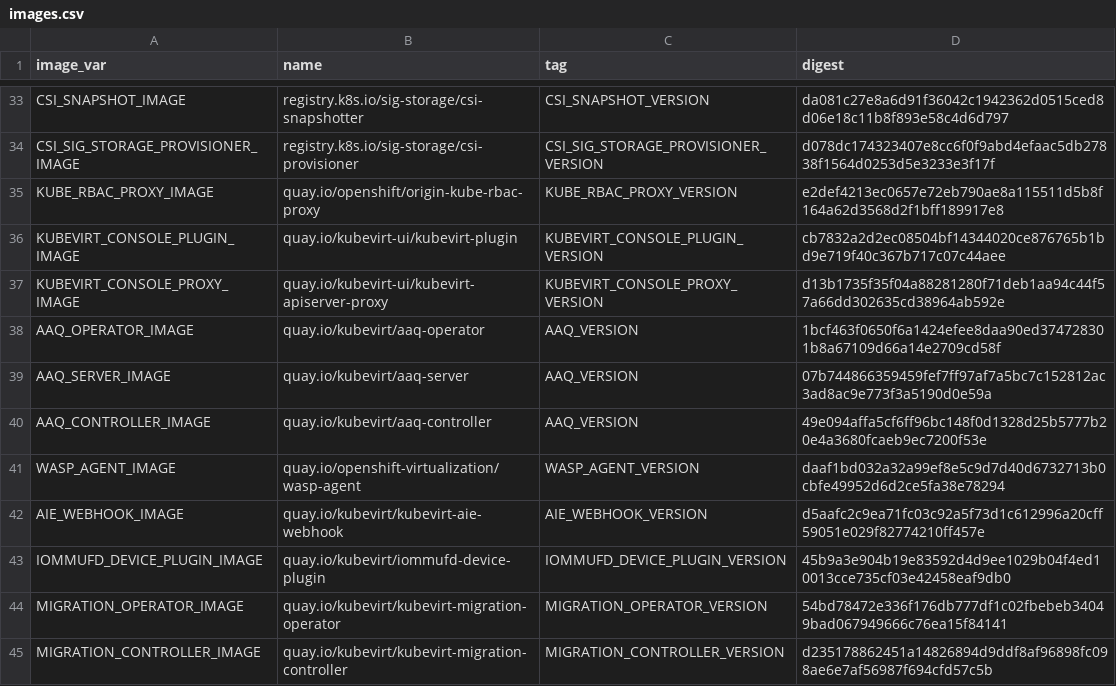
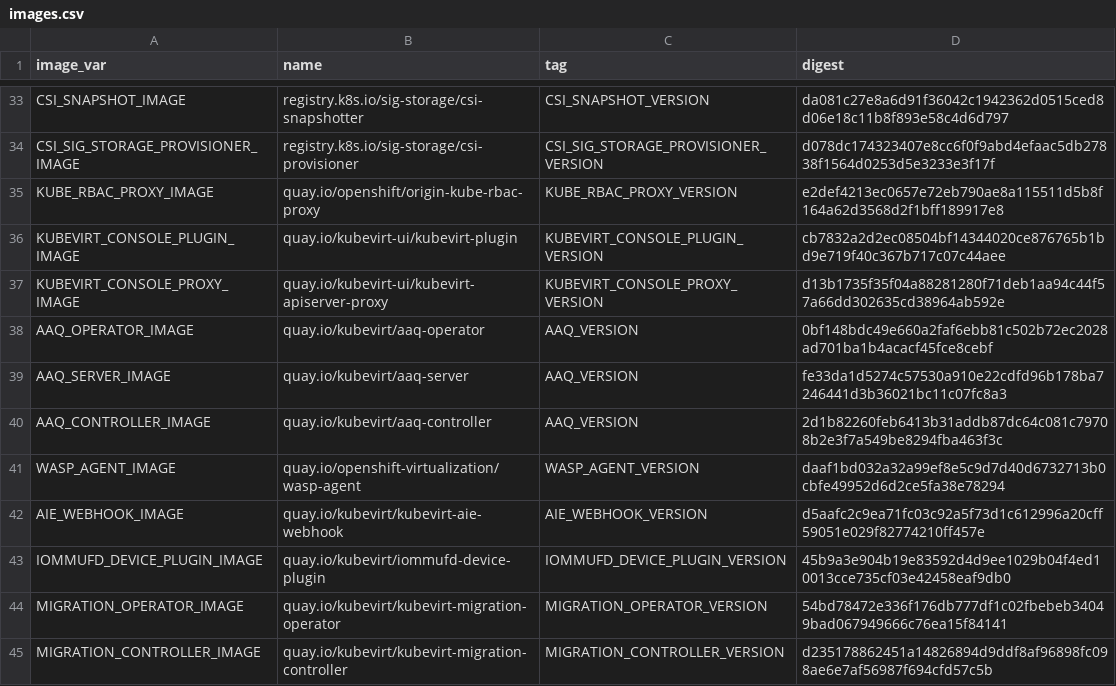
Before and after one commit to kubevirt/hyperconverged-cluster-operator, a CSV file: deploy/images.csv, drawn as a sheet; only a part is shown, gaps mark what is left out.

```diff
--- a/deploy/images.csv
+++ b/deploy/images.csv
@@ -37,5 +37,5 @@ KUBEVIRT_CONSOLE_PLUGIN_IMAGE,quay.io/kubevirt-ui/kubevirt-plugin,KUBEVIRT_CONSO
 KUBEVIRT_CONSOLE_PROXY_IMAGE,quay.io/kubevirt-ui/kubevirt-apiserver-proxy,KUBEVIRT_CONSOLE_PROXY_VERSION,d13b1735f35f04a88281280f71deb1aa94c44f57a66dd302635cd38964ab592e
-AAQ_OPERATOR_IMAGE,quay.io/kubevirt/aaq-operator,AAQ_VERSION,1bcf463f0650f6a1424efee8daa90ed374728301b8a67109d66a14e2709cd58f
-AAQ_SERVER_IMAGE,quay.io/kubevirt/aaq-server,AAQ_VERSION,07b744866359459fef7ff97af7a5bc7c152812ac3ad8ac9e773f3a5190d0e59a
-AAQ_CONTROLLER_IMAGE,quay.io/kubevirt/aaq-controller,AAQ_VERSION,49e094affa5cf6ff96bc148f0d1328d25b5777b20e4a3680fcaeb9ec7200f53e
+AAQ_OPERATOR_IMAGE,quay.io/kubevirt/aaq-operator,AAQ_VERSION,0bf148bdc49e660a2faf6ebb81c502b72ec2028ad701ba1b4acacf45fce8cebf
+AAQ_SERVER_IMAGE,quay.io/kubevirt/aaq-server,AAQ_VERSION,fe33da1d5274c57530a910e22cdfd96b178ba7246441d3b36021bc11c07fc8a3
+AAQ_CONTROLLER_IMAGE,quay.io/kubevirt/aaq-controller,AAQ_VERSION,2d1b82260feb6413b31addb87dc64c081c79708b2e3f7a549be8294fba463f3c
 WASP_AGENT_IMAGE,quay.io/openshift-virtualization/wasp-agent,WASP_AGENT_VERSION,daaf1bd032a32a99ef8e5c9d7d40d6732713b0cbfe49952d6d2ce5fa38e78294
```
Also changed, not shown: 12 other files.
